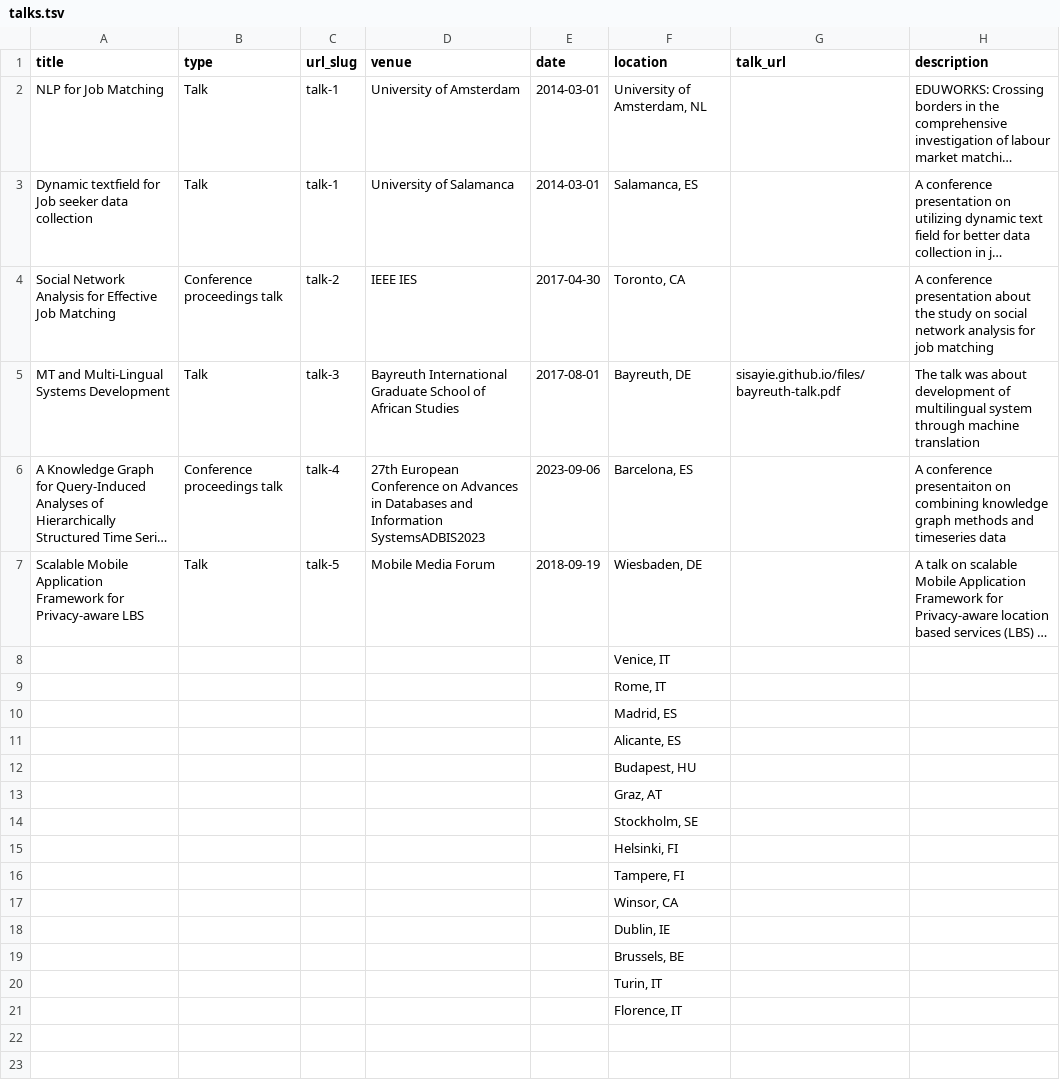
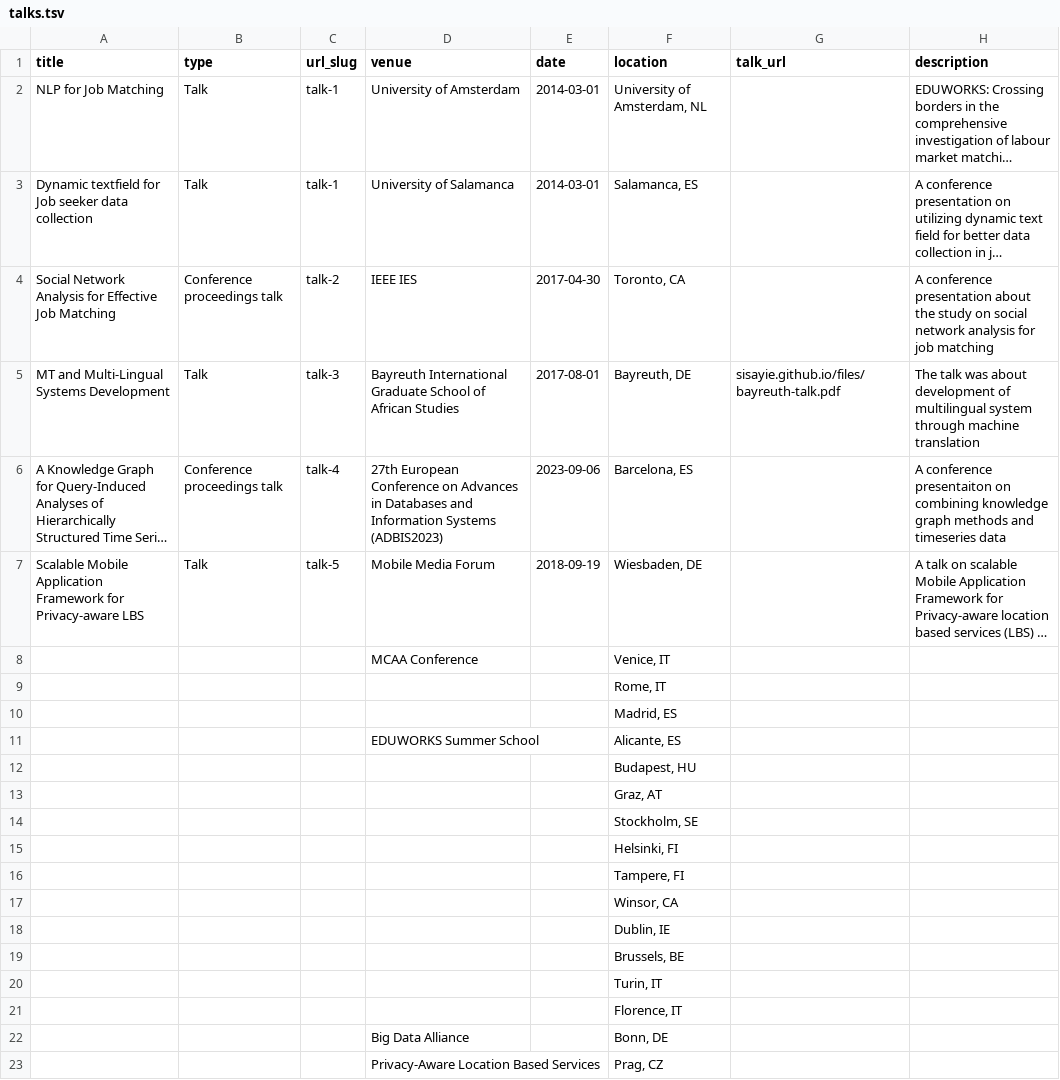
Before and after one commit to sisayie/sisayie.github.io, a TSV file: markdown_generator/talks.tsv, drawn as a sheet; long unchanged cells end in …; the diff names each change by its address in the sheet, - before the commit and + after, or states it on an @@ line.

```diff
--- a/markdown_generator/talks.tsv
+++ b/markdown_generator/talks.tsv
-D6 (venue): …and Information SystemsADBIS2023
+D6 (venue): …and Information Systems (ADBIS2023)
-D8 (venue): (empty)
+D8 (venue): MCAA Conference
-D11 (venue): (empty)
+D11 (venue): EDUWORKS Summer School
+row 22:  |  |  | Big Data Alliance |  | Bonn, DE
+row 23:  |  |  | Privacy-Aware Location Based Services |  | Prag, CZ
```
Also changed, not shown: markdown_generator/publications.tsv, 3 other files.
